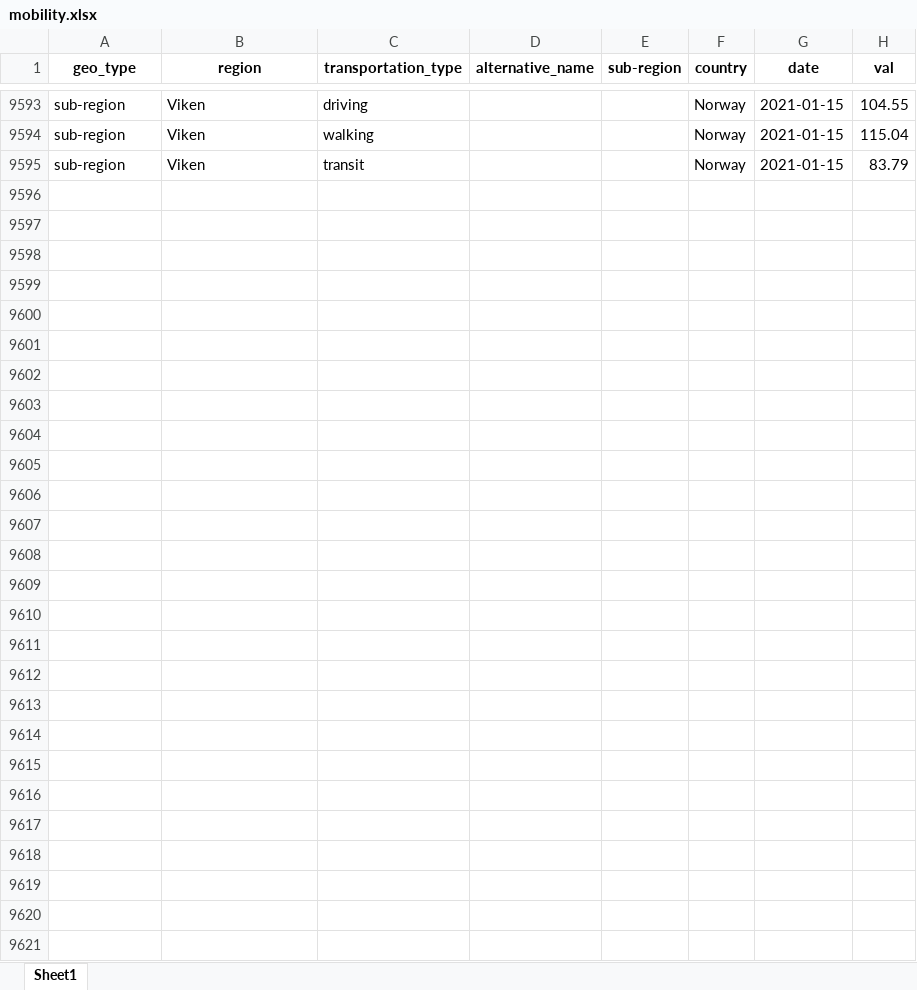
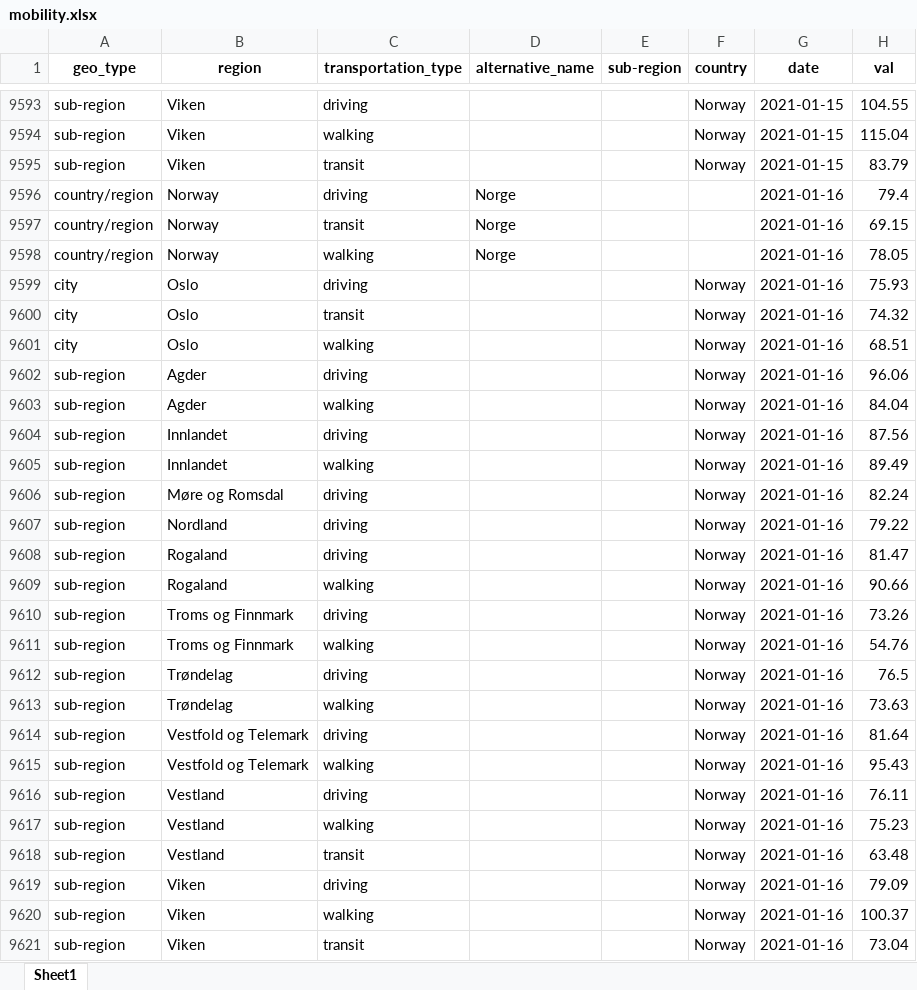
Before and after one commit to thohan88/covid19-nor-data, an Excel workbook: data/20_mobility/apple/mobility.xlsx, sheet Sheet1, drawn as a sheet; only a part is shown, gaps mark what is left out; values as stored, in another font and other column widths than the file's, no borders; the diff names each change by its address in the sheet, - before the commit and + after, or states it on an @@ line.

```diff
--- a/data/20_mobility/apple/mobility.xlsx (sheet Sheet1)
+++ b/data/20_mobility/apple/mobility.xlsx (sheet Sheet1)
+row 9596: country/region | Norway | driving | Norge |  |  | 2021-01-16 | 79.4
+row 9597: country/region | Norway | transit | Norge |  |  | 2021-01-16 | 69.15
+row 9598: country/region | Norway | walking | Norge |  |  | 2021-01-16 | 78.05
+row 9599: city | Oslo | driving |  |  | Norway | 2021-01-16 | 75.93
+row 9600: city | Oslo | transit |  |  | Norway | 2021-01-16 | 74.32
+row 9601: city | Oslo | walking |  |  | Norway | 2021-01-16 | 68.51
+row 9602: sub-region | Agder | driving |  |  | Norway | 2021-01-16 | 96.06
+row 9603: sub-region | Agder | walking |  |  | Norway | 2021-01-16 | 84.04
+row 9604: sub-region | Innlandet | driving |  |  | Norway | 2021-01-16 | 87.56
+row 9605: sub-region | Innlandet | walking |  |  | Norway | 2021-01-16 | 89.49
+row 9606: sub-region | Møre og Romsdal | driving |  |  | Norway | 2021-01-16 | 82.24
+row 9607: sub-region | Nordland | driving |  |  | Norway | 2021-01-16 | 79.22
+row 9608: sub-region | Rogaland | driving |  |  | Norway | 2021-01-16 | 81.47
+row 9609: sub-region | Rogaland | walking |  |  | Norway | 2021-01-16 | 90.66
+row 9610: sub-region | Troms og Finnmark | driving |  |  | Norway | 2021-01-16 | 73.26
+row 9611: sub-region | Troms og Finnmark | walking |  |  | Norway | 2021-01-16 | 54.76
+row 9612: sub-region | Trøndelag | driving |  |  | Norway | 2021-01-16 | 76.5
+row 9613: sub-region | Trøndelag | walking |  |  | Norway | 2021-01-16 | 73.63
+row 9614: sub-region | Vestfold og Telemark | driving |  |  | Norway | 2021-01-16 | 81.64
+row 9615: sub-region | Vestfold og Telemark | walking |  |  | Norway | 2021-01-16 | 95.43
+row 9616: sub-region | Vestland | driving |  |  | Norway | 2021-01-16 | 76.11
+row 9617: sub-region | Vestland | walking |  |  | Norway | 2021-01-16 | 75.23
+row 9618: sub-region | Vestland | transit |  |  | Norway | 2021-01-16 | 63.48
+row 9619: sub-region | Viken | driving |  |  | Norway | 2021-01-16 | 79.09
+row 9620: sub-region | Viken | walking |  |  | Norway | 2021-01-16 | 100.37
+row 9621: sub-region | Viken | transit |  |  | Norway | 2021-01-16 | 73.04
```
Also changed, not shown: data/01_infected/msis/municipality_and_district_wide.xlsx, data/03_covid_tests/national_tests_lab.xlsx, 14 other files.
